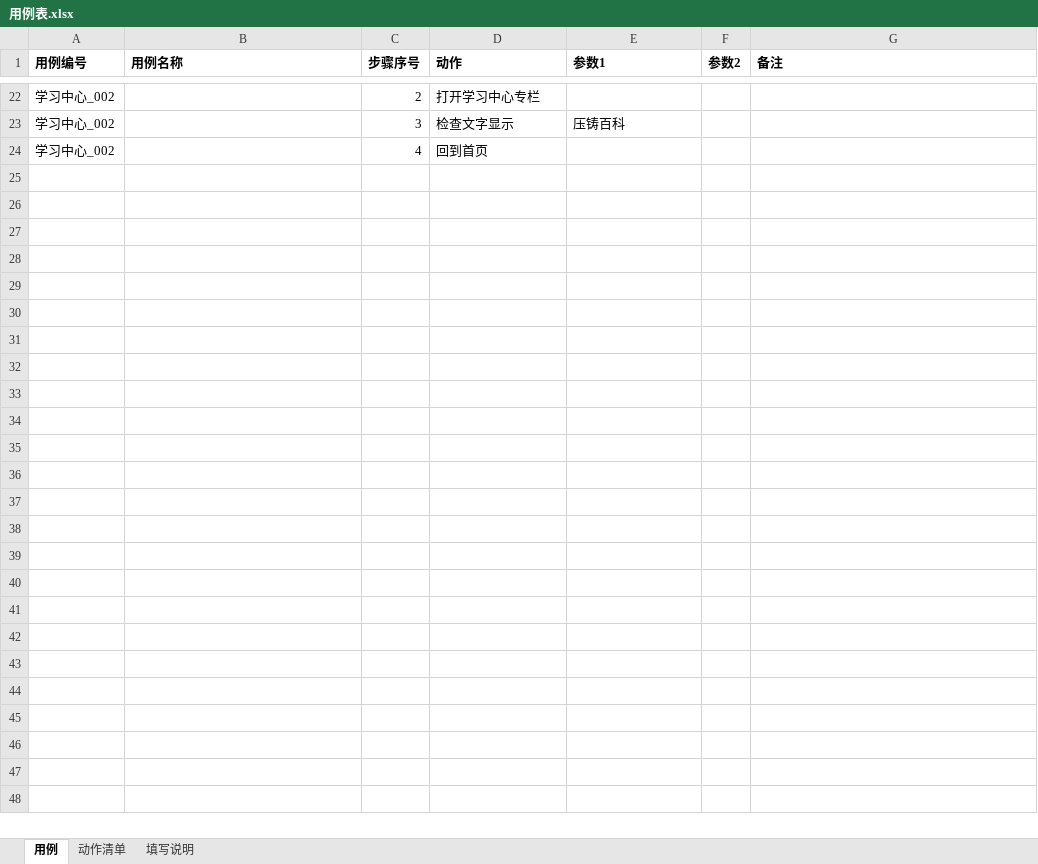
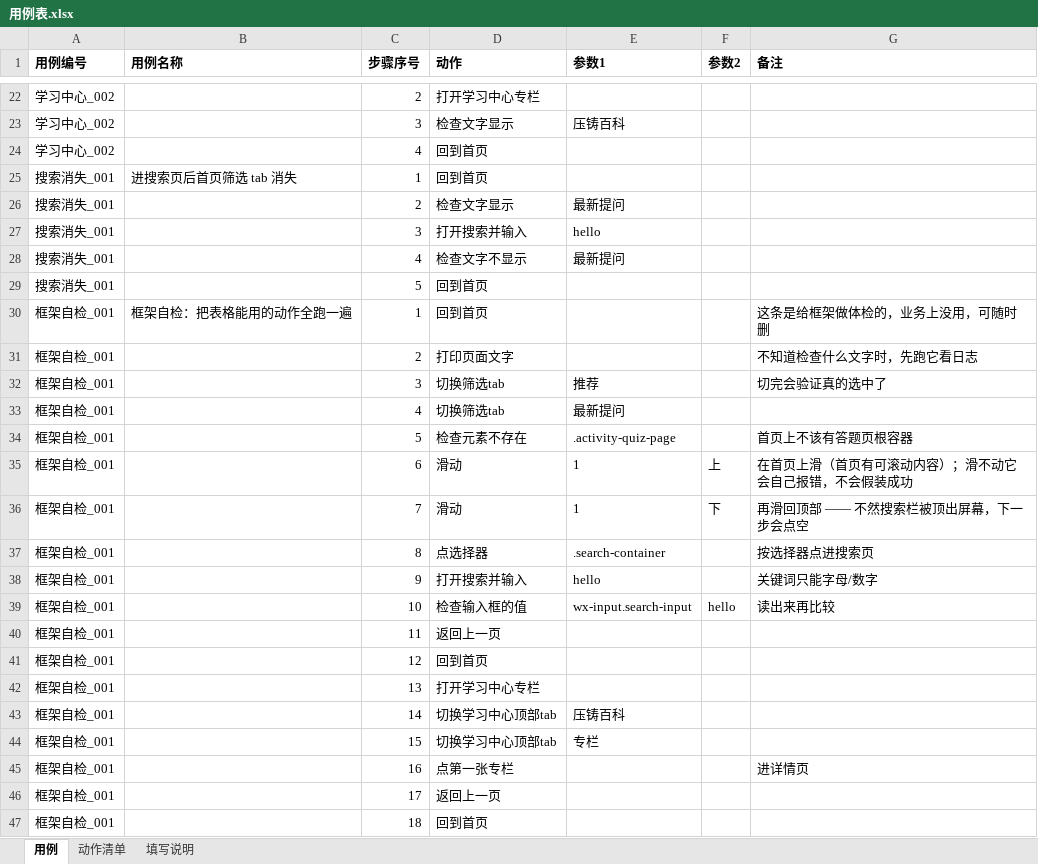
Before and after one commit to 1207328466-sys/Miniapp--gpt, an Excel workbook: cases/用例表.xlsx, sheet 用例, drawn as a sheet; only a part is shown, gaps mark what is left out; values as stored, in another font and other column widths than the file's, no borders; the diff names each change by its address in the sheet, - before the commit and + after, or states it on an @@ line.

```diff
--- a/cases/用例表.xlsx (sheet 用例)
+++ b/cases/用例表.xlsx (sheet 用例)
+row 25: 搜索消失_001 | 进搜索页后首页筛选 tab 消失 | 1 | 回到首页
+row 26: 搜索消失_001 |  | 2 | 检查文字显示 | 最新提问
+row 27: 搜索消失_001 |  | 3 | 打开搜索并输入 | hello
+row 28: 搜索消失_001 |  | 4 | 检查文字不显示 | 最新提问
+row 29: 搜索消失_001 |  | 5 | 回到首页
+row 30: 框架自检_001 | 框架自检：把表格能用的动作全跑一遍 | 1 | 回到首页 |  |  | 这条是给框架做体检的，业务上没用，可随时删
+row 31: 框架自检_001 |  | 2 | 打印页面文字 |  |  | 不知道检查什么文字时，先跑它看日志
+row 32: 框架自检_001 |  | 3 | 切换筛选tab | 推荐 |  | 切完会验证真的选中了
+row 33: 框架自检_001 |  | 4 | 切换筛选tab | 最新提问
+row 34: 框架自检_001 |  | 5 | 检查元素不存在 | .activity-quiz-page |  | 首页上不该有答题页根容器
+row 35: 框架自检_001 |  | 6 | 滑动 | 1 | 上 | 在首页上滑（首页有可滚动内容）；滑不动它会自己报错，不会假装成功
+row 36: 框架自检_001 |  | 7 | 滑动 | 1 | 下 | 再滑回顶部 —— 不然搜索栏被顶出屏幕，下一步会点空
+row 37: 框架自检_001 |  | 8 | 点选择器 | .search-container |  | 按选择器点进搜索页
+row 38: 框架自检_001 |  | 9 | 打开搜索并输入 | hello |  | 关键词只能字母/数字
+row 39: 框架自检_001 |  | 10 | 检查输入框的值 | wx-input.search-input | hello | 读出来再比较
+row 40: 框架自检_001 |  | 11 | 返回上一页
+row 41: 框架自检_001 |  | 12 | 回到首页
+row 42: 框架自检_001 |  | 13 | 打开学习中心专栏
+row 43: 框架自检_001 |  | 14 | 切换学习中心顶部tab | 压铸百科
+row 44: 框架自检_001 |  | 15 | 切换学习中心顶部tab | 专栏
+row 45: 框架自检_001 |  | 16 | 点第一张专栏 |  |  | 进详情页
+row 46: 框架自检_001 |  | 17 | 返回上一页
+row 47: 框架自检_001 |  | 18 | 回到首页
```
Also changed, not shown: sheet 动作清单, 9 other files.
